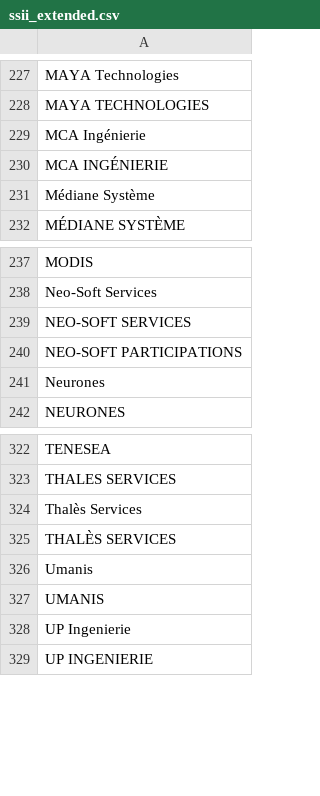
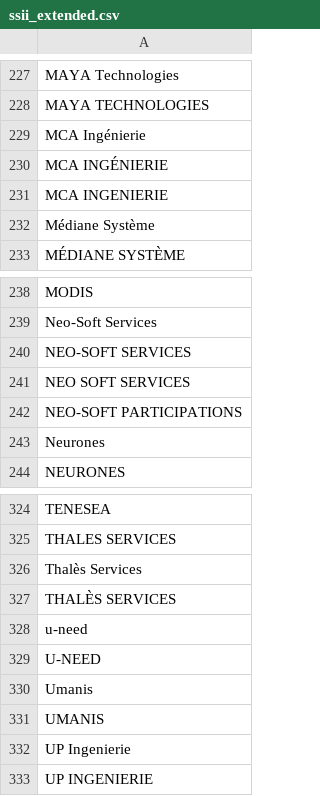
Before and after one commit to yoannsculo/emploi, a CSV file: ssii/ssii_extended.csv, drawn as a sheet; only a part is shown, gaps mark what is left out.

Commit message:
ajout de 1 SSII et de 2 variantes

```diff
--- a/ssii/ssii_extended.csv
+++ b/ssii/ssii_extended.csv
@@ -230,2 +230,3 @@ MCA Ingénierie
 MCA INGÉNIERIE
+MCA INGENIERIE
 Médiane Système
@@ -239,2 +240,3 @@ Neo-Soft Services
 NEO-SOFT SERVICES
+NEO SOFT SERVICES
 NEO-SOFT PARTICIPATIONS
@@ -325,2 +327,4 @@ Thalès Services
 THALÈS SERVICES
+u-need
+U-NEED
 Umanis
```
Also changed, not shown: ssii/ssii.csv, 1 other file.
